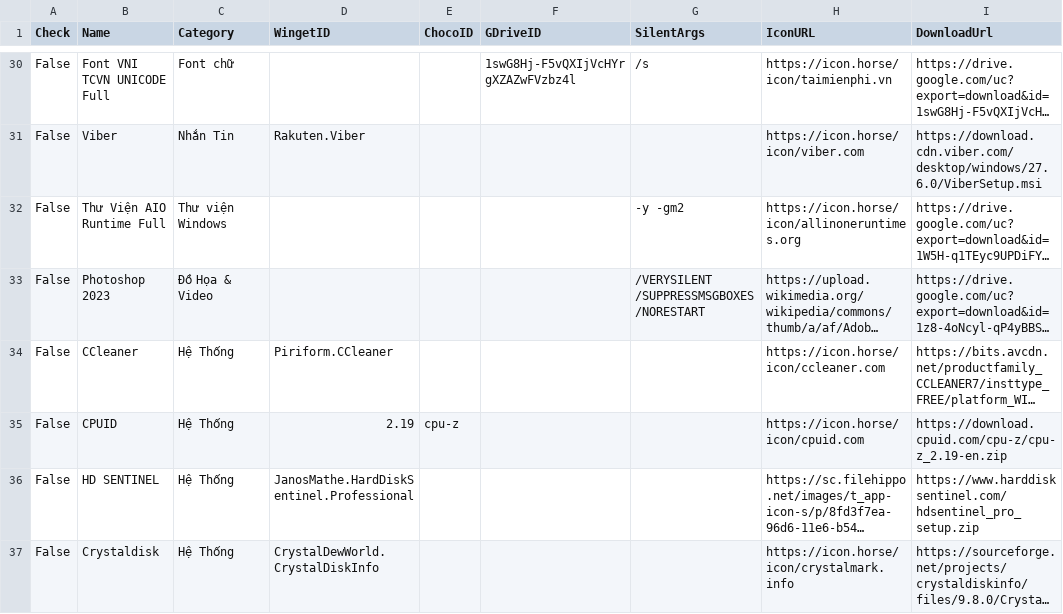
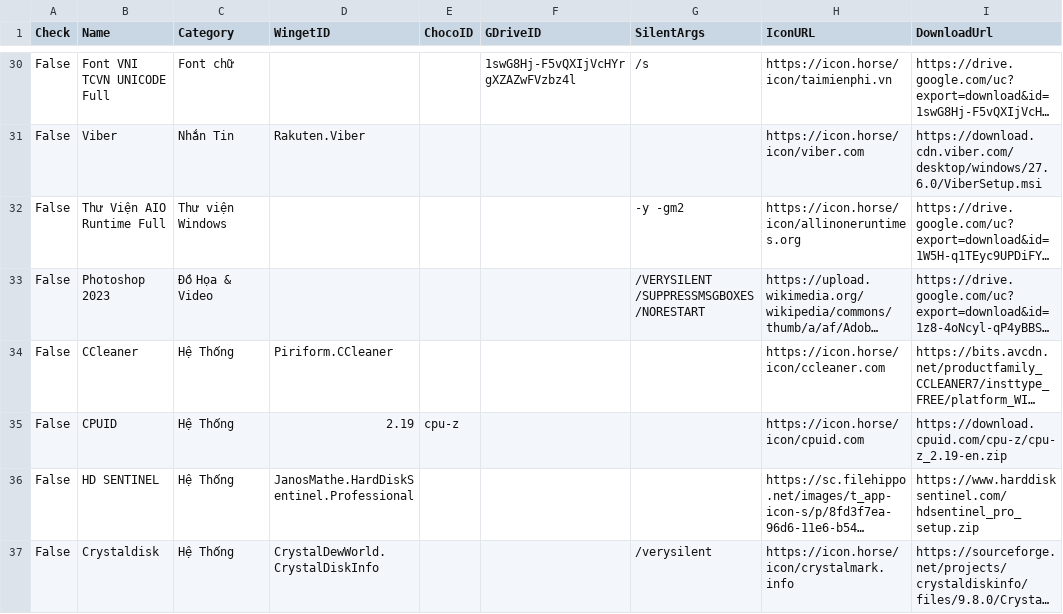
Before and after one commit to tuantran19912512/Windows-tool-box, a CSV file: DanhSachPhanMem.csv, drawn as a sheet; only a part is shown, gaps mark what is left out; long unchanged cells end in …; the diff names each change by its address in the sheet, - before the commit and + after, or states it on an @@ line.

Commit message:
Cập nhật danh sách + Phân Loại + Link Tải

```diff
--- a/DanhSachPhanMem.csv
+++ b/DanhSachPhanMem.csv
-G37 (SilentArgs): (empty)
+G37 (SilentArgs): /verysilent
```
